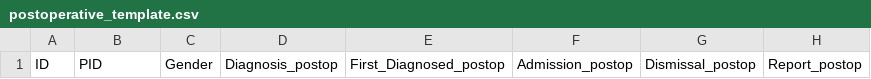
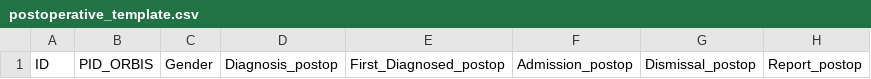
Before and after one commit to dpedrosac/dbsPatients, a CSV file: .install/postoperative_template.csv, drawn as a sheet; only a part is shown; the diff names each change by its address in the sheet, - before the commit and + after, or states it on an @@ line.

Commit message:
Changes in the way the initial data is stored. Still some major bugs to be solved!

```diff
--- a/.install/postoperative_template.csv
+++ b/.install/postoperative_template.csv
-B1: PID
+B1: PID_ORBIS
```
Also changed, not shown: .install/preoperative_template.csv, 4 other files.
